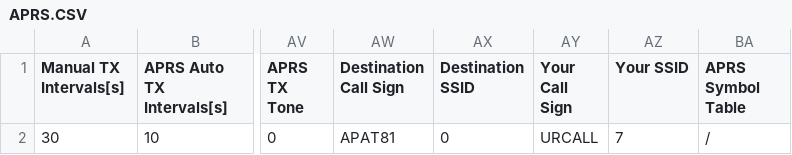
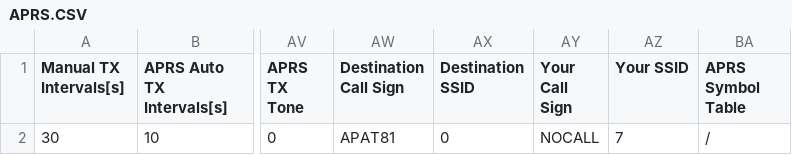
Before and after one commit to sa0azs/d878uv, a CSV file: APRS.CSV, drawn as a sheet; only a part is shown, gaps mark what is left out; the diff names each change by its address in the sheet, - before the commit and + after, or states it on an @@ line.

```diff
--- a/APRS.CSV
+++ b/APRS.CSV
-AY2 (Your Call Sign): URCALL
+AY2 (Your Call Sign): NOCALL
```
Also changed, not shown: Channel.CSV, TalkGroups.CSV, 2 other files.
